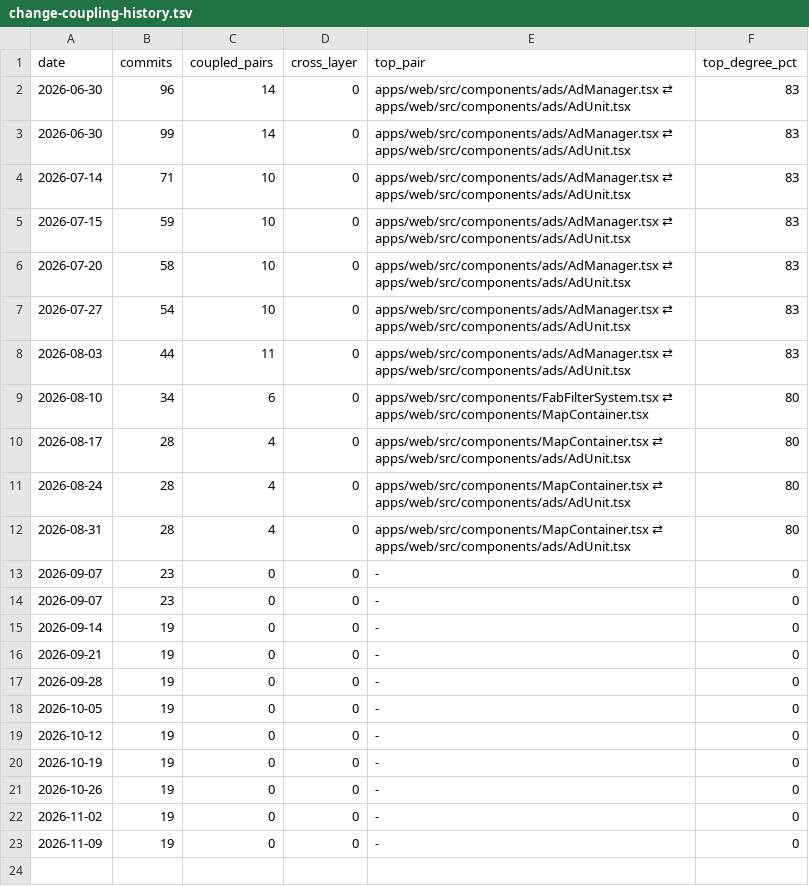
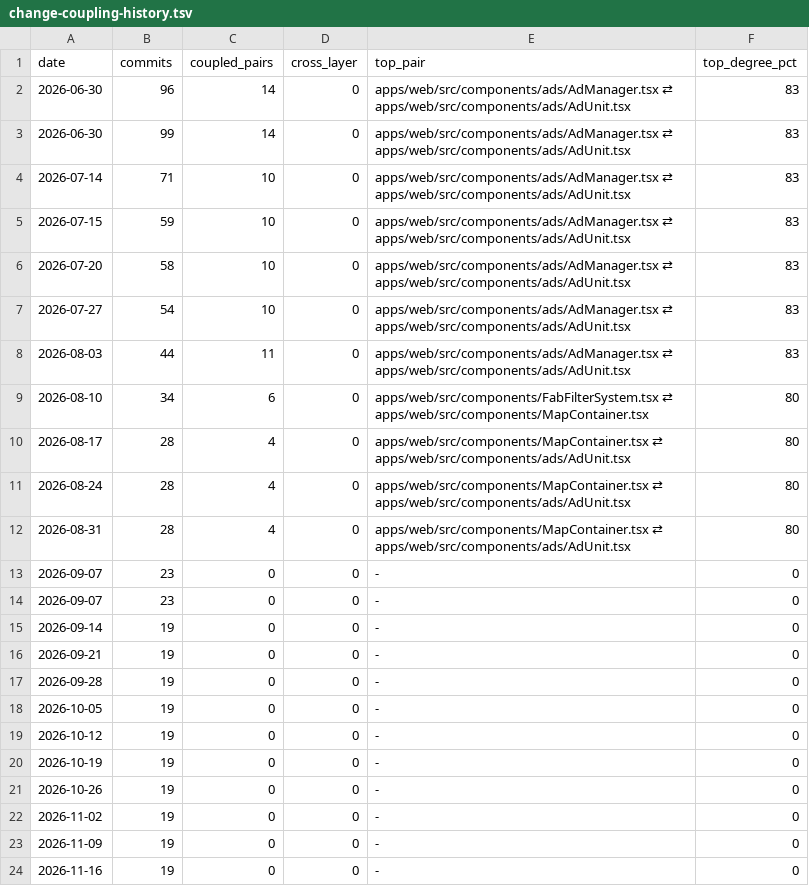
Before and after one commit to PrairieAster-Ai/nearest-nice-weather, a TSV file: code-health/change-coupling-history.tsv, drawn as a sheet.

```diff
--- a/code-health/change-coupling-history.tsv
+++ b/code-health/change-coupling-history.tsv
@@ -23 +23,2 @@ date	commits	coupled_pairs	cross_layer	top_pair	top_degree_pct
 2026-11-09	19	0	0	-	0
+2026-11-16	19	0	0	-	0
```
Also changed, not shown: code-health/codehealth-history.tsv, code-health/complexity-history.tsv, 8 other files.
